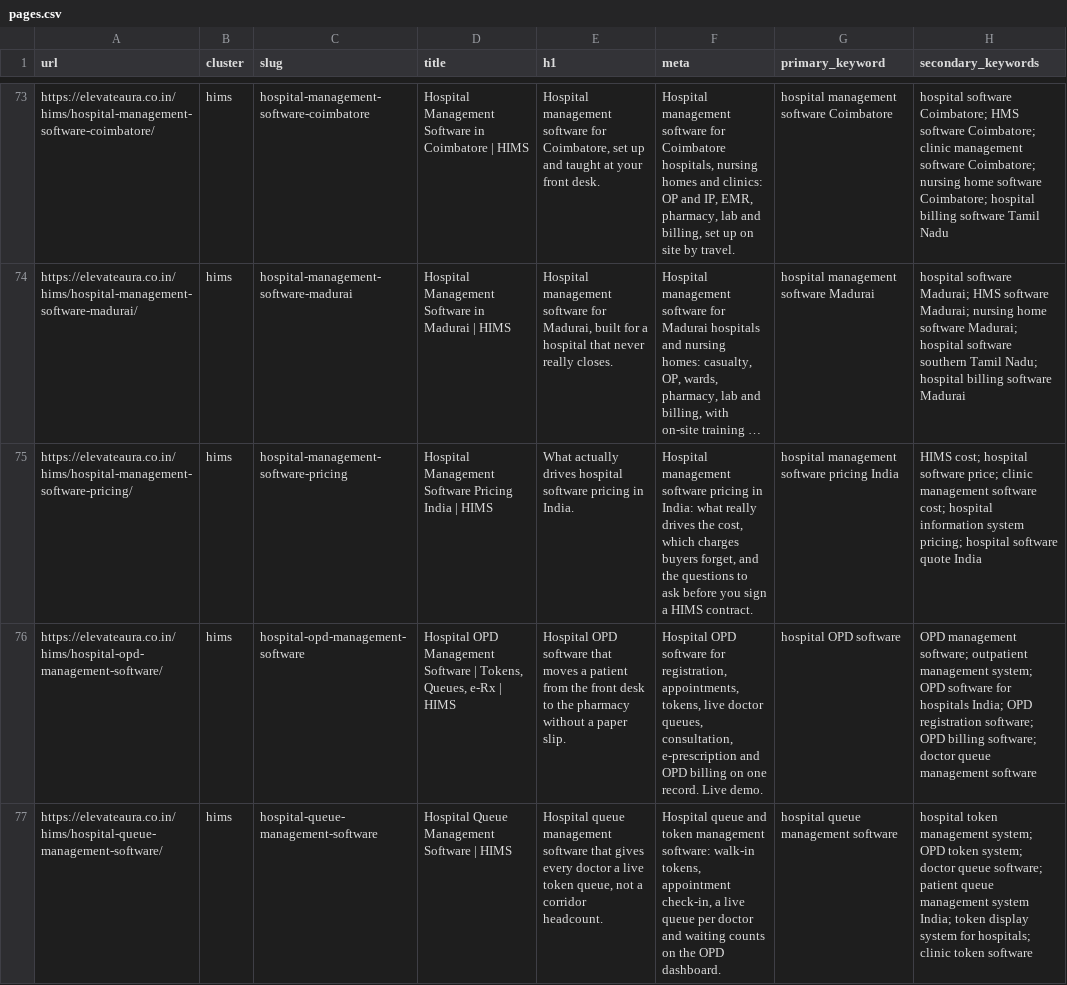
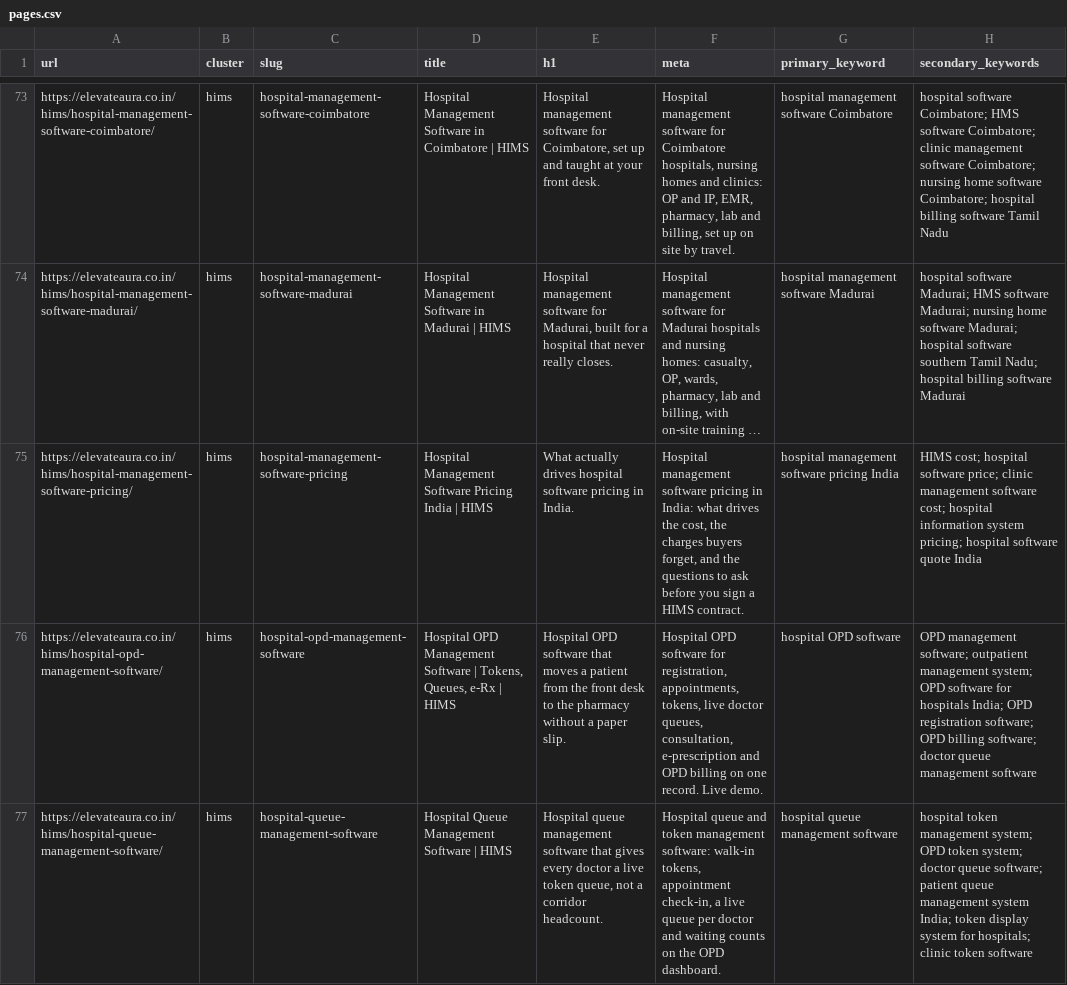
Before and after one commit to Ragulcrazie/Elevateaura_Bot, a CSV file: seo/build/pages.csv, drawn as a sheet; only a part is shown, gaps mark what is left out; long unchanged cells end in …; the diff names each change by its address in the sheet, - before the commit and + after, or states it on an @@ line.

```diff
--- a/seo/build/pages.csv
+++ b/seo/build/pages.csv
-F75 (meta): …India: what really drives the cost, which charges buyers…
+F75 (meta): …India: what drives the cost, the charges buyers…
```
Also changed, not shown: 11 other files.
